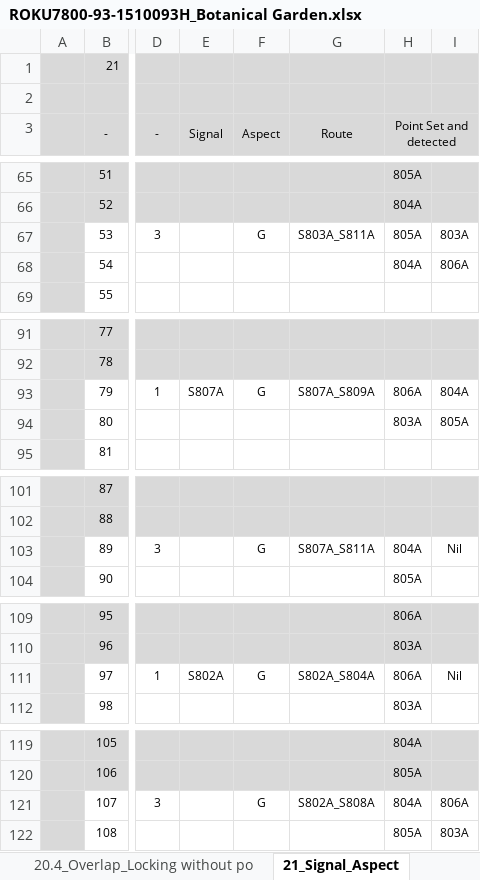
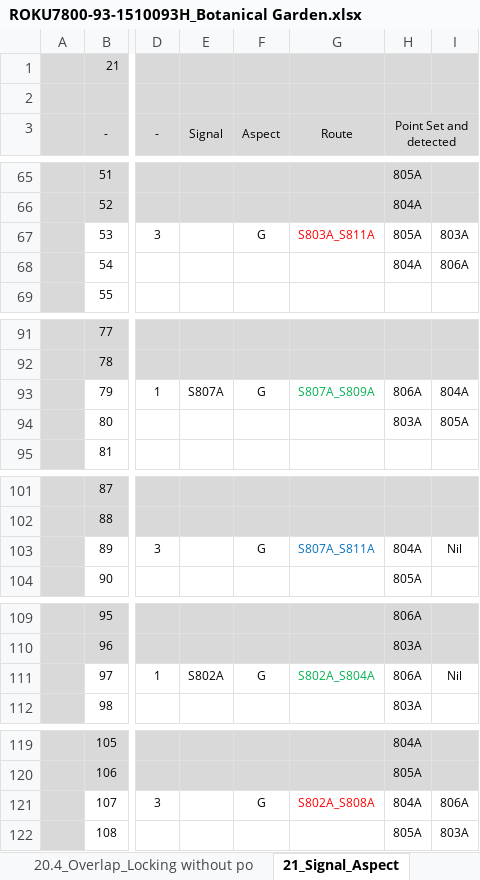
Before and after one commit to lieza2019/tiny-cat, an Excel workbook: cbi/il_tbl/tables/ROKU7800-93-1510093H_Botanical Garden.xlsx, sheet 21_Signal_Aspect, drawn as a sheet; only a part is shown, gaps mark what is left out; values as stored, in another font and other column widths than the file's, no borders; the diff covers the shown part only; the diff names each change by its address in the sheet, - before the commit and + after, or states it on an @@ line.

```diff
--- a/cbi/il_tbl/tables/ROKU7800-93-1510093H_Botanical Garden.xlsx (sheet 21_Signal_Aspect)
+++ b/cbi/il_tbl/tables/ROKU7800-93-1510093H_Botanical Garden.xlsx (sheet 21_Signal_Aspect)
-G67 text colour: black
+G67 text colour: #FF0000
-G93 text colour: black
+G93 text colour: #00B050
-G103 text colour: black
+G103 text colour: #0070C0
-G111 text colour: black
+G111 text colour: #00B050
-G121 text colour: black
+G121 text colour: #FF0000
```
Also changed, not shown: cell formats elsewhere in this sheet, 1 other file.
